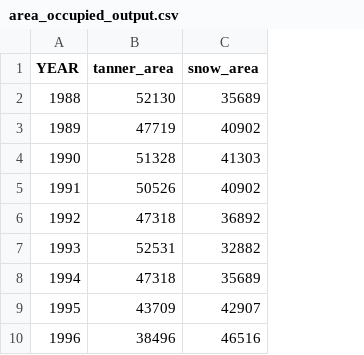
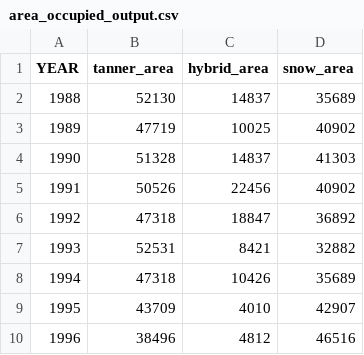
Before and after one commit to Erin-Fedewa-NOAA/MHW-Emergent-Consequences, a CSV file: output/area_occupied_output.csv, drawn as a sheet; only a part is shown; the diff names each change by its address in the sheet, - before the commit and + after, or states it on an @@ line.

```diff
--- a/output/area_occupied_output.csv
+++ b/output/area_occupied_output.csv
+column C (hybrid_area), rows 2-10: 14837 | 10025 | 14837 | 22456 | 18847 | 8421 | 10426 | 4010 | 4812
```
Also changed, not shown: output/crab_abundance.csv, 11 other files.
